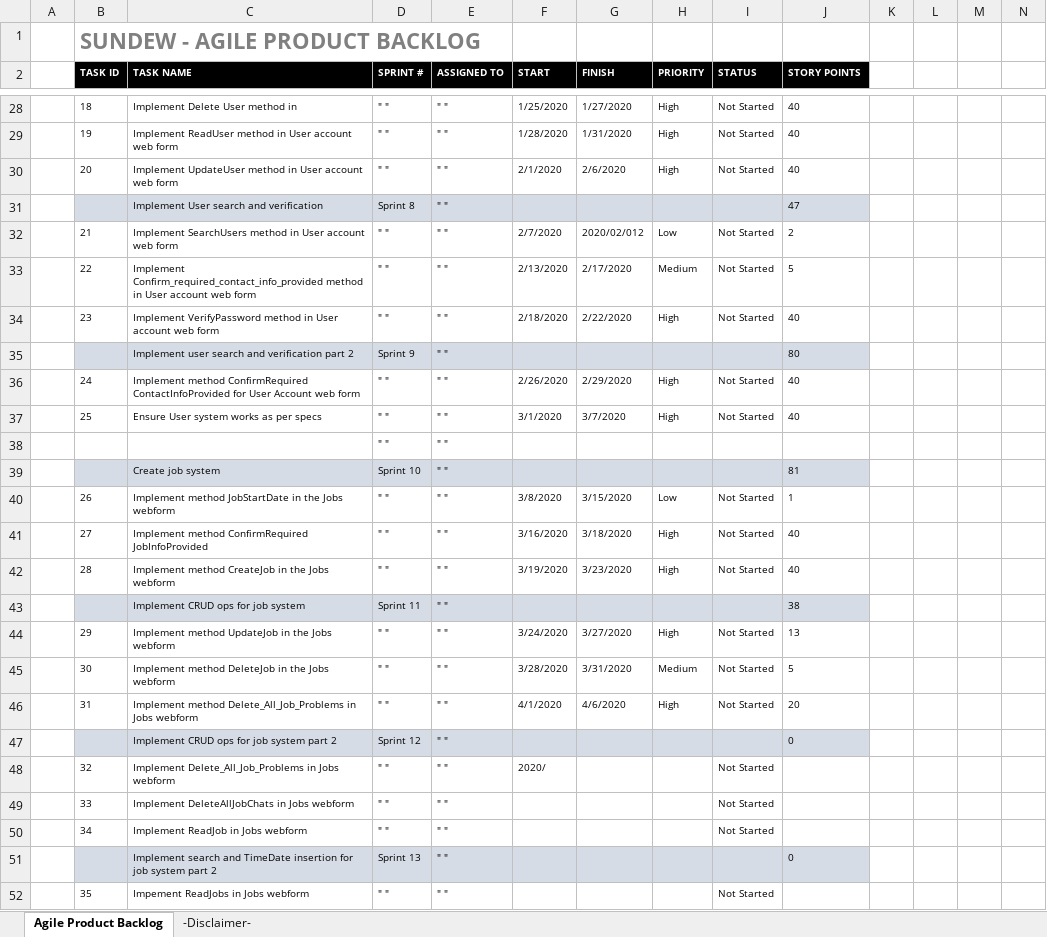
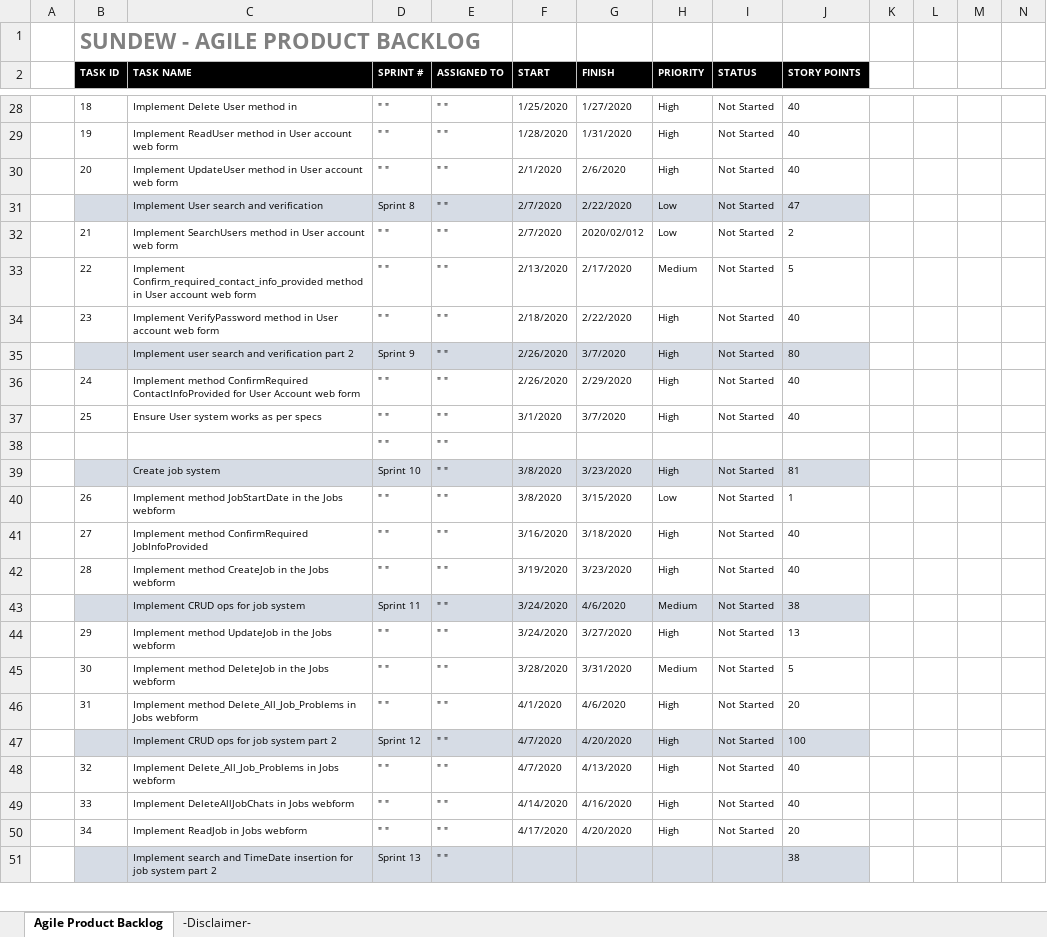
Before and after one commit to LayersOfAbstraction/Pitcher, an Excel workbook: Agile-Product-Backlog.xlsx, sheet Agile Product Backlog, drawn as a sheet; only a part is shown, gaps mark what is left out; values as stored, in another font and other column widths than the file's, no borders; removed rows and columns are numbered as before the commit, all else as after; rows hold the shown columns only; the diff covers the shown part only; the diff names each change by its address in the sheet, - before the commit and + after, or states it on an @@ line.

```diff
--- a/Agile-Product-Backlog.xlsx (sheet Agile Product Backlog)
+++ b/Agile-Product-Backlog.xlsx (sheet Agile Product Backlog)
-F31 (START): (empty)
+F31 (START): 2/7/2020
-G31 (FINISH): (empty)
+G31 (FINISH): 2/22/2020
-H31 (PRIORITY): (empty)
+H31 (PRIORITY): Low
-I31 (STATUS): (empty)
+I31 (STATUS): Not Started
-F35 (START): (empty)
+F35 (START): 2/26/2020
-G35 (FINISH): (empty)
+G35 (FINISH): 3/7/2020
-H35 (PRIORITY): (empty)
+H35 (PRIORITY): High
-I35 (STATUS): (empty)
+I35 (STATUS): Not Started
-F39 (START): (empty)
+F39 (START): 3/8/2020
-G39 (FINISH): (empty)
+G39 (FINISH): 3/23/2020
-H39 (PRIORITY): (empty)
+H39 (PRIORITY): High
-I39 (STATUS): (empty)
+I39 (STATUS): Not Started
-F43 (START): (empty)
+F43 (START): 3/24/2020
-G43 (FINISH): (empty)
+G43 (FINISH): 4/6/2020
-H43 (PRIORITY): (empty)
+H43 (PRIORITY): Medium
-I43 (STATUS): (empty)
+I43 (STATUS): Not Started
-F47 (START): (empty)
+F47 (START): 4/7/2020
-G47 (FINISH): (empty)
+G47 (FINISH): 4/20/2020
-H47:H50 (PRIORITY): (empty)
+H47:H50 (PRIORITY): High
-I47 (STATUS): (empty)
+I47 (STATUS): Not Started
-J47 (STORY POINTS): 0
+J47 (STORY POINTS): 100
-F48 (START): 2020/
+F48 (START): 4/7/2020
-G48 (FINISH): (empty)
+G48 (FINISH): 4/13/2020
-J48:J49 (STORY POINTS): (empty)
+J48:J49 (STORY POINTS): 40
-F49 (START): (empty)
+F49 (START): 4/14/2020
-G49 (FINISH): (empty)
+G49 (FINISH): 4/16/2020
-F50 (START): (empty)
+F50 (START): 4/17/2020
-G50 (FINISH): (empty)
+G50 (FINISH): 4/20/2020
-J50 (STORY POINTS): (empty)
+J50 (STORY POINTS): 20
-J51 (STORY POINTS): 0
+J51 (STORY POINTS): 38
-row 52:  | 35 | Impement ReadJobs in Jobs webform | " " | " " |  |  |  | Not Started
```
Also changed, not shown: 1 added row and 85 edited cells elsewhere in this sheet.
